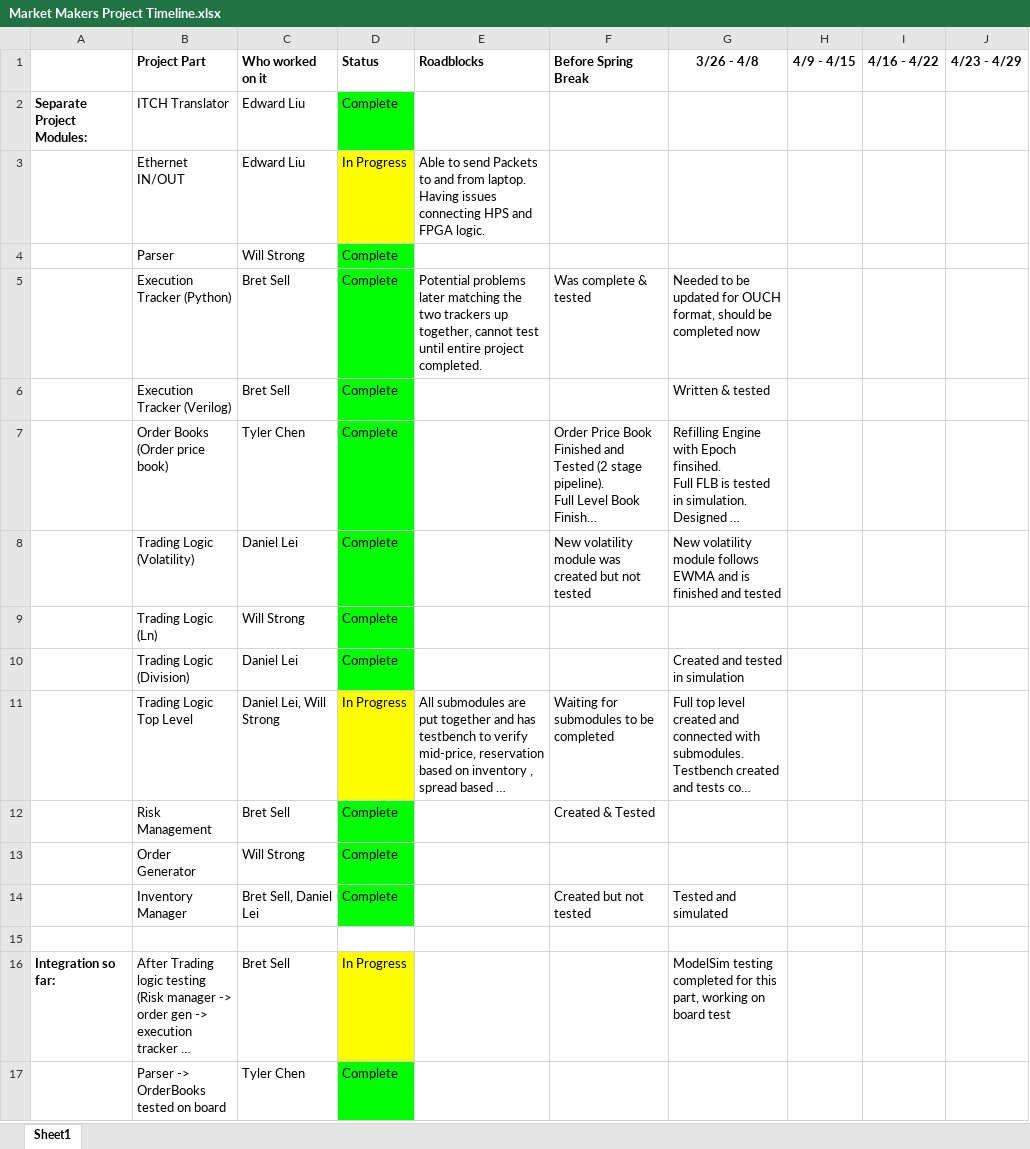
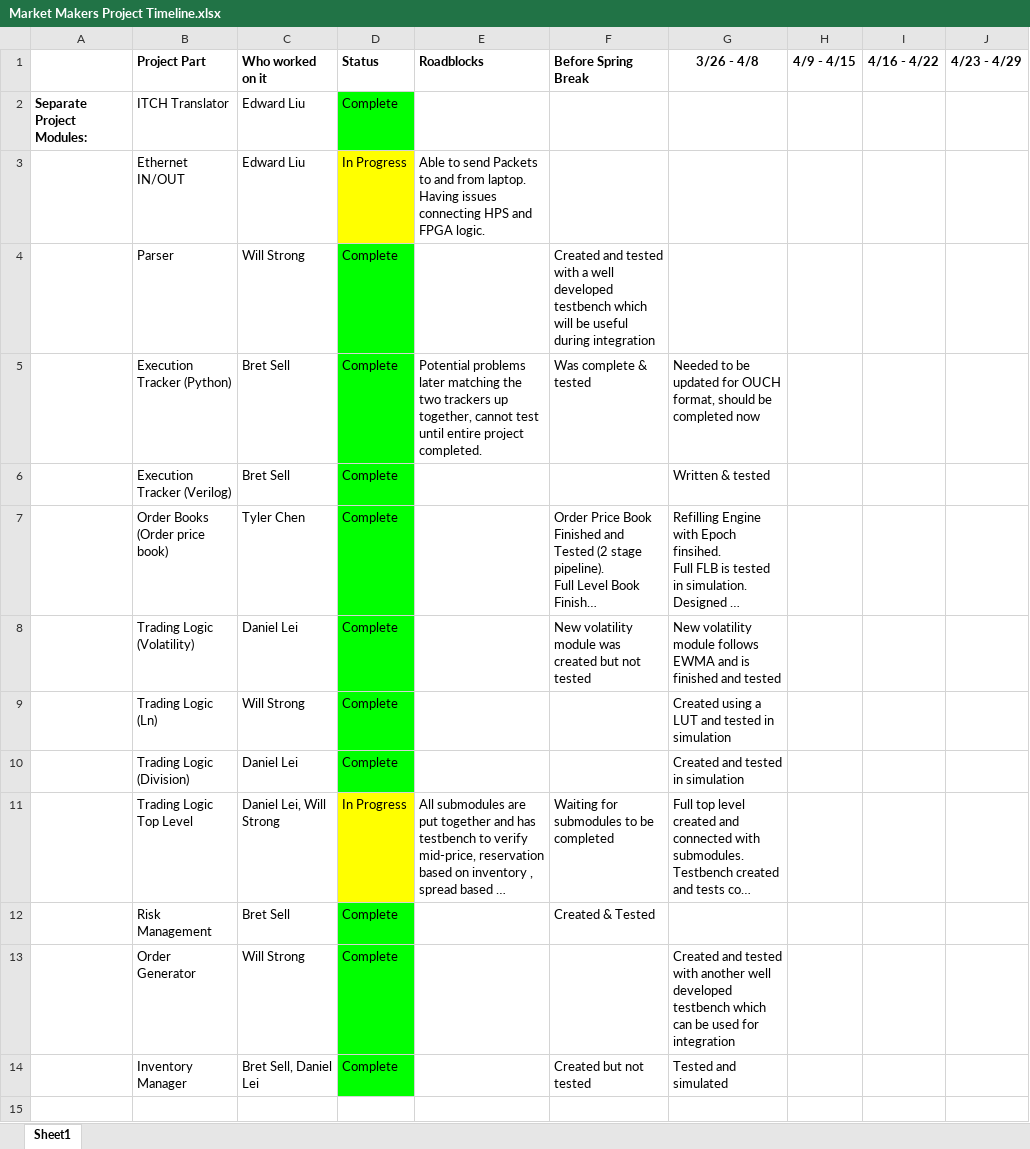
Before and after one commit to EdwardnLiu3/ECE554_Capstone, an Excel workbook: Market Makers Project Timeline.xlsx, sheet Sheet1, drawn as a sheet; only a part is shown; the shorter side is filled out with more unchanged rows; long unchanged cells end in …; values as stored, in another font and other column widths than the file's, no borders; the diff names each change by its address in the sheet, - before the commit and + after, or states it on an @@ line.

Commit message:
updating progress report

```diff
--- a/Market Makers Project Timeline.xlsx (sheet Sheet1)
+++ b/Market Makers Project Timeline.xlsx (sheet Sheet1)
-F4 (Before Spring Break): (empty)
+F4 (Before Spring Break): Created and tested with a well developed testbench which will be useful during integration
-G9 (3/26 - 4/8): (empty)
+G9 (3/26 - 4/8): Created using a LUT and tested in simulation
-G13 (3/26 - 4/8): (empty)
+G13 (3/26 - 4/8): Created and tested with another well developed testbench which can be used for integration
```
